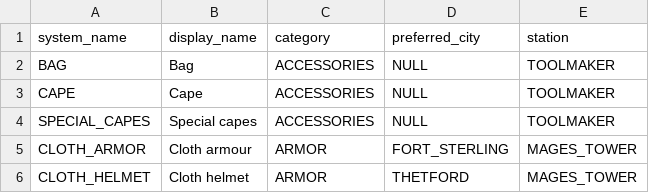
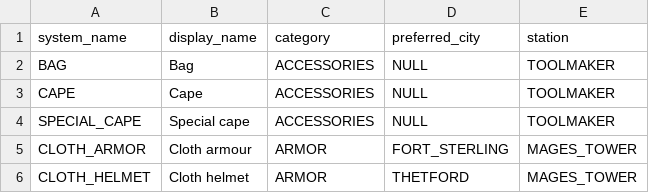
Before and after one commit to VaynerAkaWalo/albion-rmt-backend, a CSV file: src/main/resources/data/subcategory.csv, drawn as a sheet; only a part is shown.

Commit message:
fix typo (#46)

```diff
--- a/src/main/resources/data/subcategory.csv
+++ b/src/main/resources/data/subcategory.csv
@@ -3,3 +3,3 @@ BAG,Bag,ACCESSORIES,NULL,TOOLMAKER
 CAPE,Cape,ACCESSORIES,NULL,TOOLMAKER
-SPECIAL_CAPES,Special capes,ACCESSORIES,NULL,TOOLMAKER
+SPECIAL_CAPE,Special cape,ACCESSORIES,NULL,TOOLMAKER
 CLOTH_ARMOR,Cloth armour,ARMOR,FORT_STERLING,MAGES_TOWER
```
